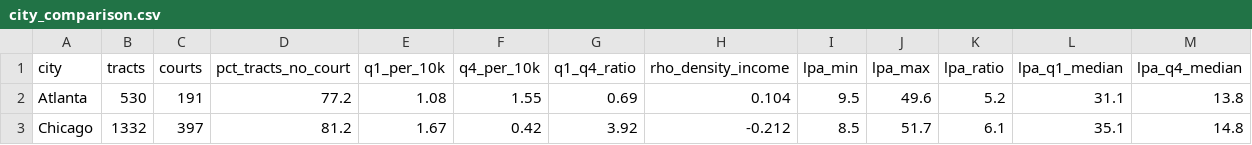
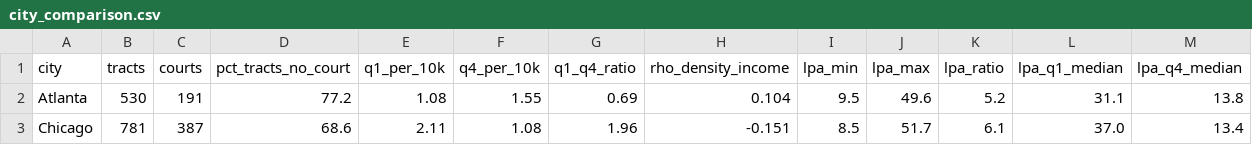
Before and after one commit to Medha-Subramaniyan/hoop-deserts-atl, a CSV file: data/city_comparison.csv, drawn as a sheet.

```diff
--- a/data/city_comparison.csv
+++ b/data/city_comparison.csv
@@ -2,2 +2,2 @@ city,tracts,courts,pct_tracts_no_court,q1_per_10k,q4_per_10k,q1_q4_ratio,rho_den
 Atlanta,530,191,77.2,1.08,1.55,0.69,0.104,9.5,49.6,5.2,31.1,13.8
-Chicago,1332,397,81.2,1.67,0.42,3.92,-0.212,8.5,51.7,6.1,35.1,14.8
+Chicago,781,387,68.6,2.11,1.08,1.96,-0.151,8.5,51.7,6.1,37.0,13.4
```
Also changed, not shown: 11 other files.
